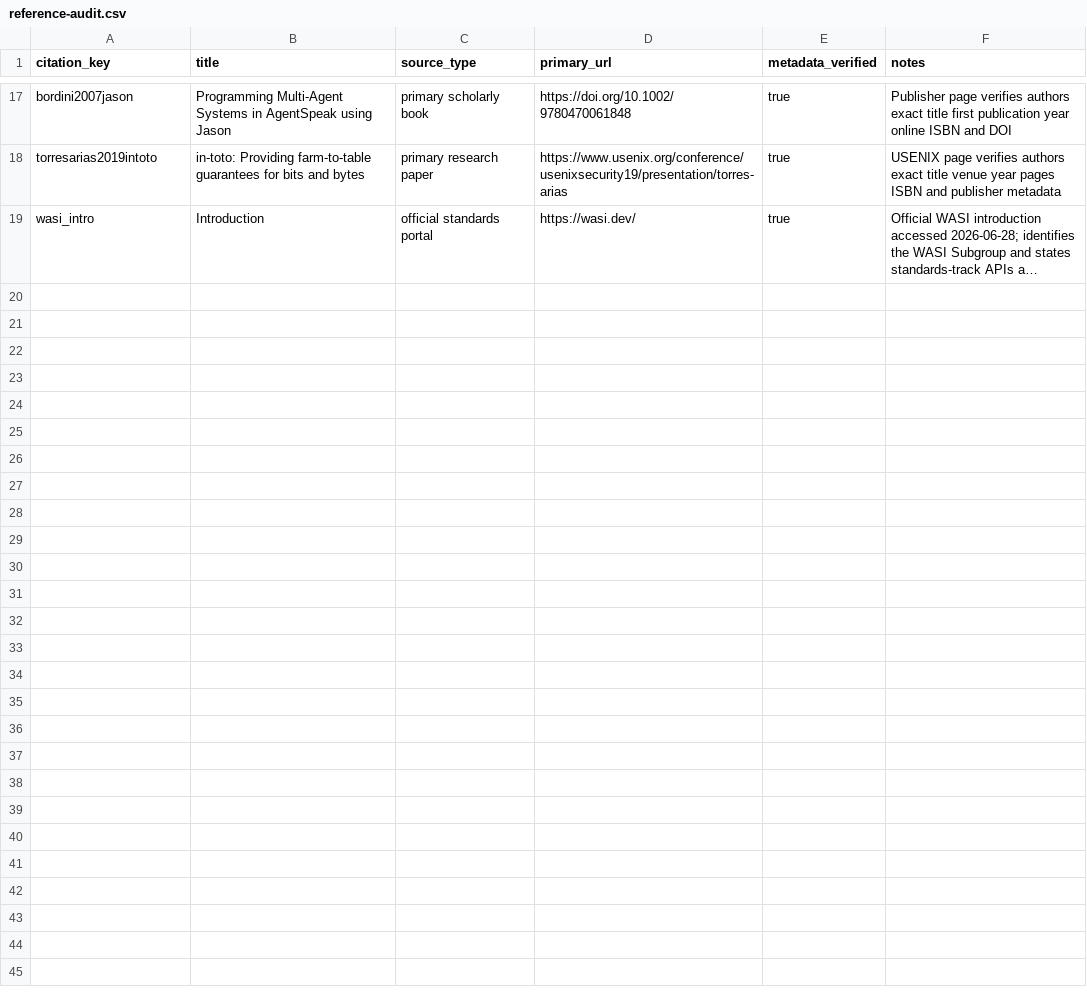
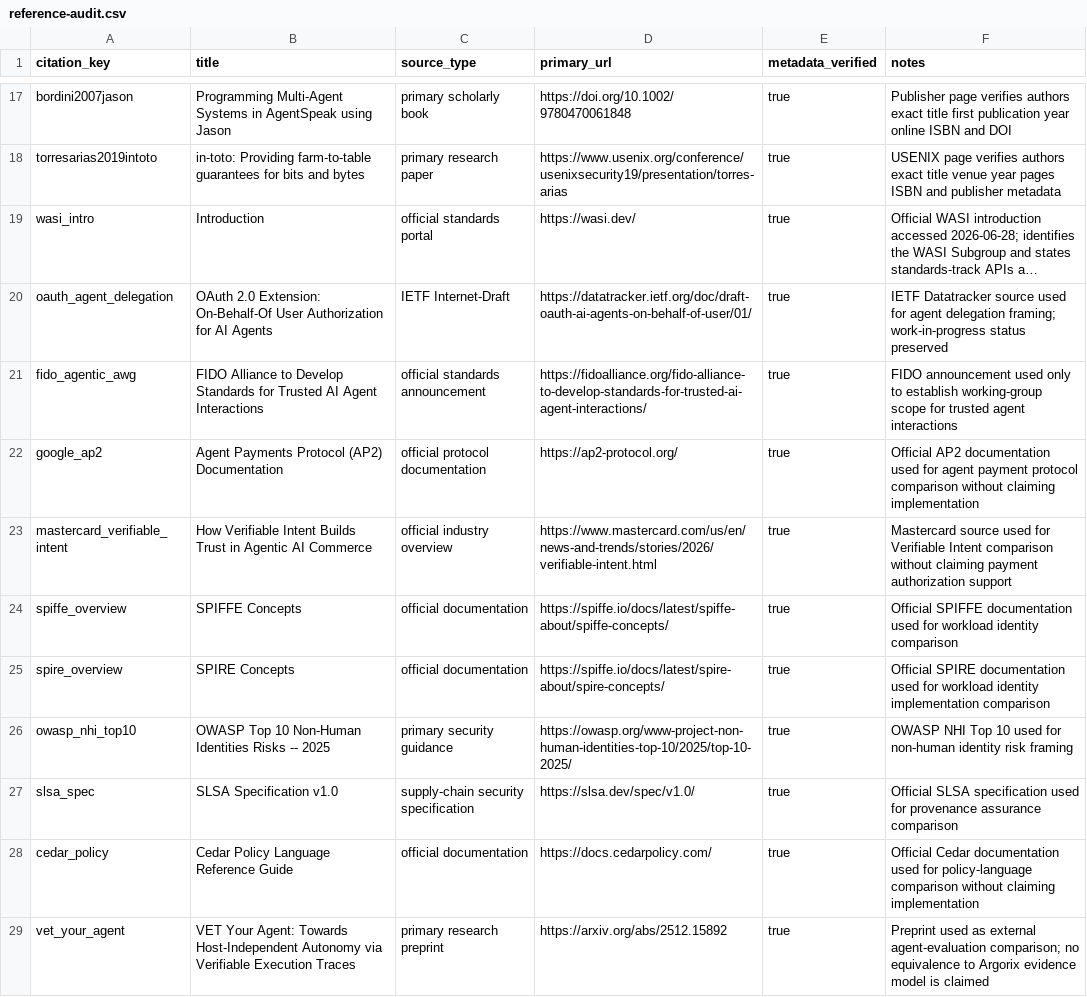
Before and after one commit to argorixlabs/argorixlang, a CSV file: paper/data/reference-audit.csv, drawn as a sheet; only a part is shown, gaps mark what is left out; long unchanged cells end in …; the diff names each change by its address in the sheet, - before the commit and + after, or states it on an @@ line.

Commit message:
docs(paper): harden preprint claims and evaluation

```diff
--- a/paper/data/reference-audit.csv
+++ b/paper/data/reference-audit.csv
+row 20: oauth_agent_delegation | OAuth 2.0 Extension: On-Behalf-Of User Authorization for AI Agents | IETF Internet-Draft | https://datatracker.ietf.org/doc/draft-oauth-ai-agents-on-behalf-of-user/01/ | true | IETF Datatracker source used for agent delegation framing; work-in-progress status preserved
+row 21: fido_agentic_awg | FIDO Alliance to Develop Standards for Trusted AI Agent Interactions | official standards announcement | https://fidoalliance.org/fido-alliance-to-develop-standards-for-trusted-ai-agent-interactions/ | true | FIDO announcement used only to establish working-group scope for trusted agent interactions
+row 22: google_ap2 | Agent Payments Protocol (AP2) Documentation | official protocol documentation | https://ap2-protocol.org/ | true | Official AP2 documentation used for agent payment protocol comparison without claiming implementation
+row 23: mastercard_verifiable_intent | How Verifiable Intent Builds Trust in Agentic AI Commerce | official industry overview | https://www.mastercard.com/us/en/news-and-trends/stories/2026/verifiable-intent.html | true | Mastercard source used for Verifiable Intent comparison without claiming payment authorization support
+row 24: spiffe_overview | SPIFFE Concepts | official documentation | https://spiffe.io/docs/latest/spiffe-about/spiffe-concepts/ | true | Official SPIFFE documentation used for workload identity comparison
+row 25: spire_overview | SPIRE Concepts | official documentation | https://spiffe.io/docs/latest/spire-about/spire-concepts/ | true | Official SPIRE documentation used for workload identity implementation comparison
+row 26: owasp_nhi_top10 | OWASP Top 10 Non-Human Identities Risks -- 2025 | primary security guidance | https://owasp.org/www-project-non-human-identities-top-10/2025/top-10-2025/ | true | OWASP NHI Top 10 used for non-human identity risk framing
+row 27: slsa_spec | SLSA Specification v1.0 | supply-chain security specification | https://slsa.dev/spec/v1.0/ | true | Official SLSA specification used for provenance assurance comparison
+row 28: cedar_policy | Cedar Policy Language Reference Guide | official documentation | https://docs.cedarpolicy.com/ | true | Official Cedar documentation used for policy-language comparison without claiming implementation
+row 29: vet_your_agent | VET Your Agent: Towards Host-Independent Autonomy via Verifiable Execution Traces | primary research preprint | https://arxiv.org/abs/2512.15892 | true | Preprint used as external agent-evaluation comparison; no equivalence to Argorix evidence model is claimed
```
Also changed, not shown: 45 other files.
